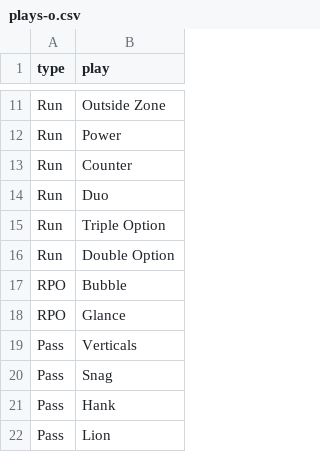
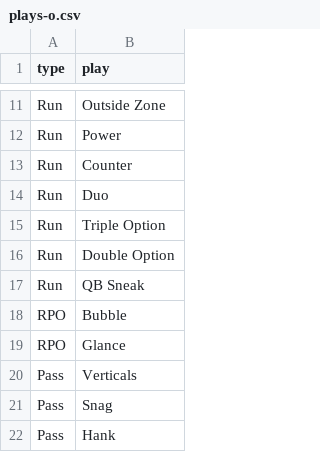
Before and after one commit to foutzjesse/t-i-g, a CSV file: plays-o.csv, drawn as a sheet; only a part is shown, gaps mark what is left out; the shorter side is filled out with more unchanged rows.

Commit message:
forgot QB sneak

```diff
--- a/plays-o.csv
+++ b/plays-o.csv
@@ -16,2 +16,3 @@ Run,Triple Option
 Run,Double Option
+Run,QB Sneak
 RPO,Bubble
```
